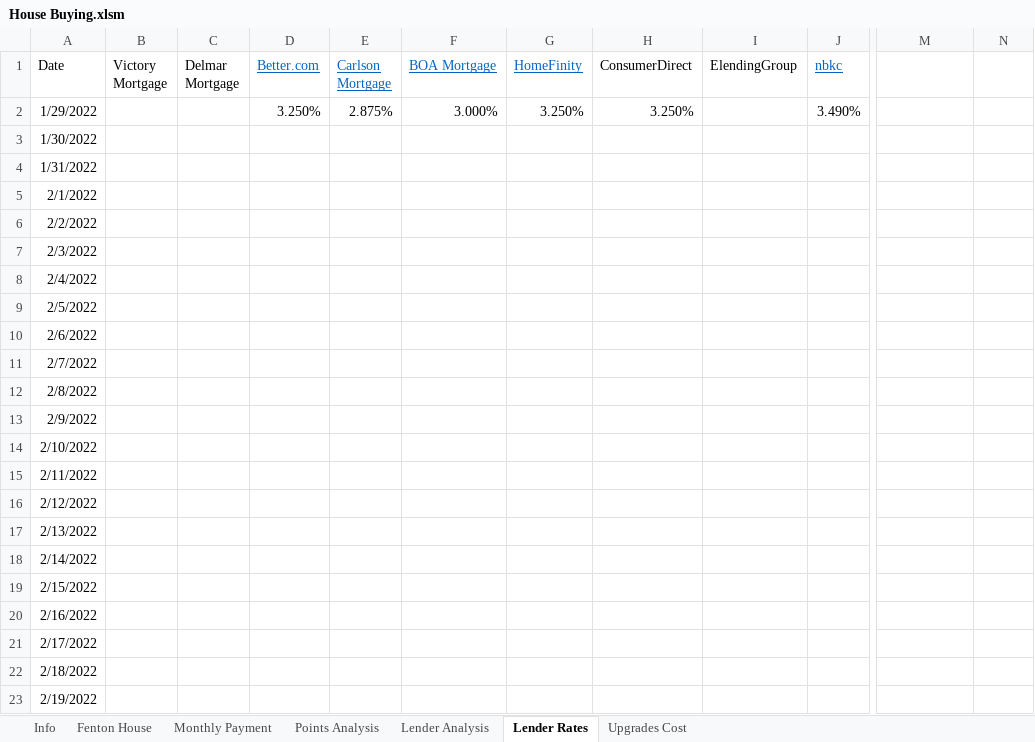
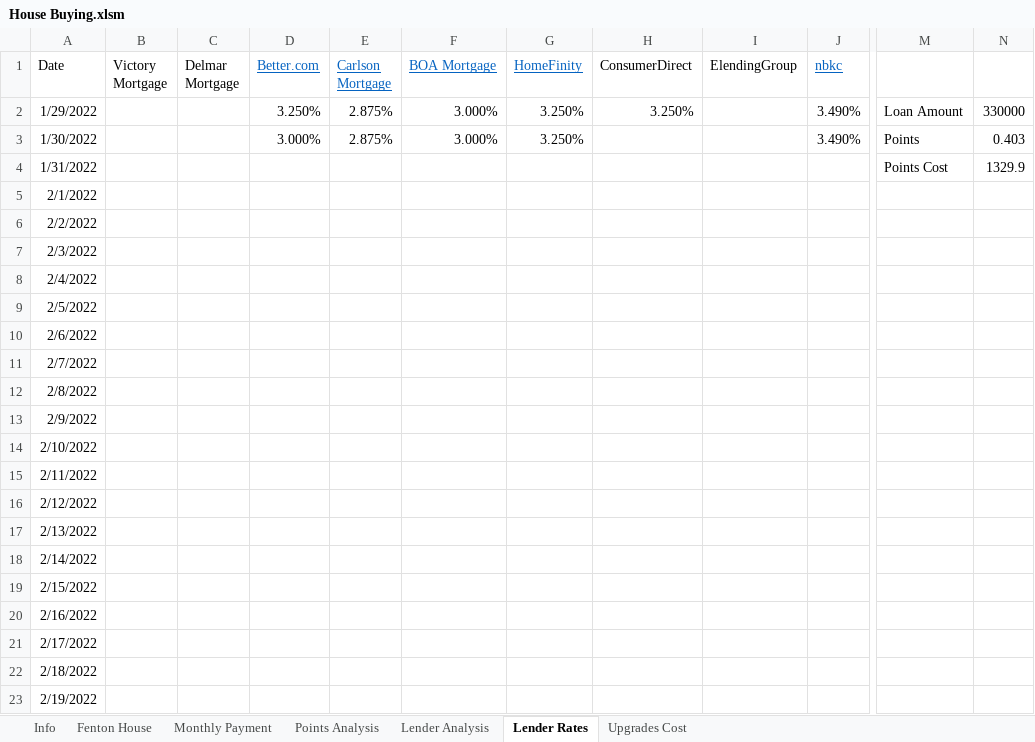
Before and after one commit to sivacharansrc/house-pricing, an Excel workbook: House Buying.xlsm, sheet Lender Rates, drawn as a sheet; only a part is shown, gaps mark what is left out; values as stored, in another font and other column widths than the file's, no borders; the diff names each change by its address in the sheet, - before the commit and + after, or states it on an @@ line.

Commit message:
updated housing file

```diff
--- a/House Buying.xlsm (sheet Lender Rates)
+++ b/House Buying.xlsm (sheet Lender Rates)
-M2: (empty)
+M2: Loan Amount
-N2: (empty)
+N2: 330000
-D3 (Better.com): (empty)
+D3 (Better.com): 3.000%
-E3 (Carlson Mortgage): (empty)
+E3 (Carlson Mortgage): 2.875%
-F3 (BOA Mortgage): (empty)
+F3 (BOA Mortgage): 3.000%
-G3 (HomeFinity): (empty)
+G3 (HomeFinity): 3.250%
-J3 (nbkc): (empty)
+J3 (nbkc): 3.490%
-M3: (empty)
+M3: Points
-N3: (empty)
+N3: 0.403
-M4: (empty)
+M4: Points Cost
-N4: (empty)
+N4: 1329.9
```
Also changed, not shown: sheet Lender Analysis.
